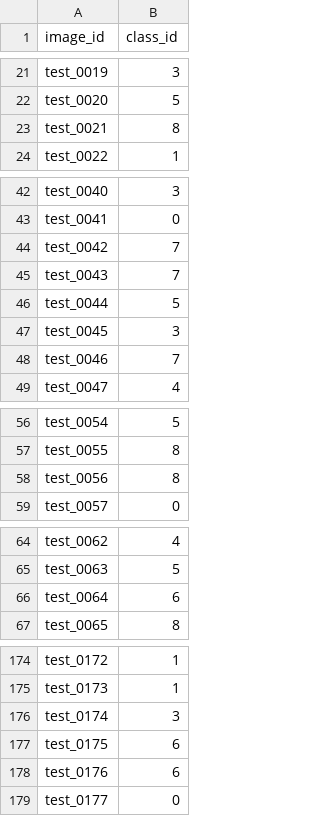
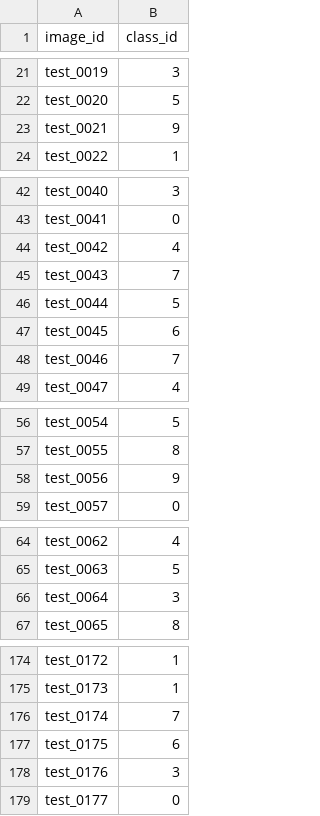
Before and after one commit to dharmawann/image_classification, a CSV file: task1_data/task2_logreg_efficientnet_pca_submission.csv, drawn as a sheet; only a part is shown, gaps mark what is left out; the diff covers the shown part only.

```diff
--- a/task1_data/task2_logreg_efficientnet_pca_submission.csv
+++ b/task1_data/task2_logreg_efficientnet_pca_submission.csv
@@ -22,3 +22,3 @@ test_0019,3
 test_0020,5
-test_0021,8
+test_0021,9
 test_0022,1
@@ -43,6 +43,6 @@ test_0040,3
 test_0041,0
-test_0042,7
+test_0042,4
 test_0043,7
 test_0044,5
-test_0045,3
+test_0045,6
 test_0046,7
@@ -57,3 +57,3 @@ test_0054,5
 test_0055,8
-test_0056,8
+test_0056,9
 test_0057,0
@@ -65,3 +65,3 @@ test_0062,4
 test_0063,5
-test_0064,6
+test_0064,3
 test_0065,8
@@ -175,5 +175,5 @@ test_0172,1
 test_0173,1
-test_0174,3
+test_0174,7
 test_0175,6
-test_0176,6
+test_0176,3
 test_0177,0
```
Also changed, not shown: 2 edited cells elsewhere in this file, task1_data/task1_logistic_regression_submission.csv, 1 other file.
